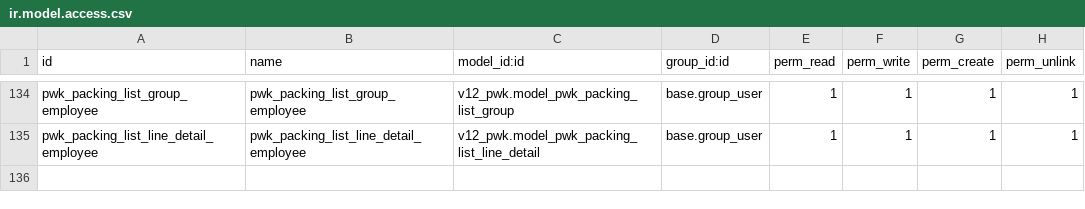
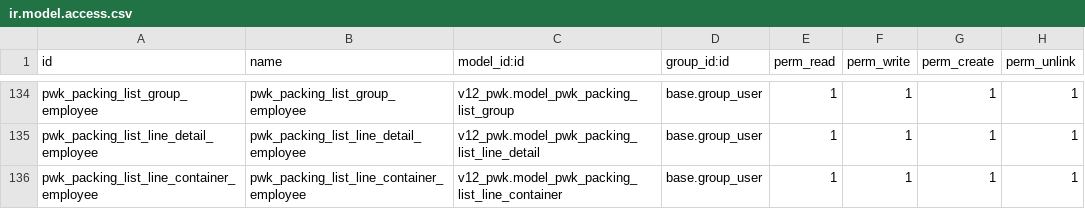
Before and after one commit to alfiussamuel/github-forwarderp-pwk, a CSV file: v12_pwk/security/ir.model.access.csv, drawn as a sheet; only a part is shown, gaps mark what is left out.

Commit message:
Update ir.model.access.csv

```diff
--- a/v12_pwk/security/ir.model.access.csv
+++ b/v12_pwk/security/ir.model.access.csv
@@ -135 +135,2 @@ pwk_packing_list_group_employee,pwk_packing_list_group_employee,v12_pwk.model_pw
 pwk_packing_list_line_detail_employee,pwk_packing_list_line_detail_employee,v12_pwk.model_pwk_packing_list_line_detail,base.group_user,1,1,1,1
+pwk_packing_list_line_container_employee,pwk_packing_list_line_container_employee,v12_pwk.model_pwk_packing_list_line_container,base.group_user,1,1,1,1
```
